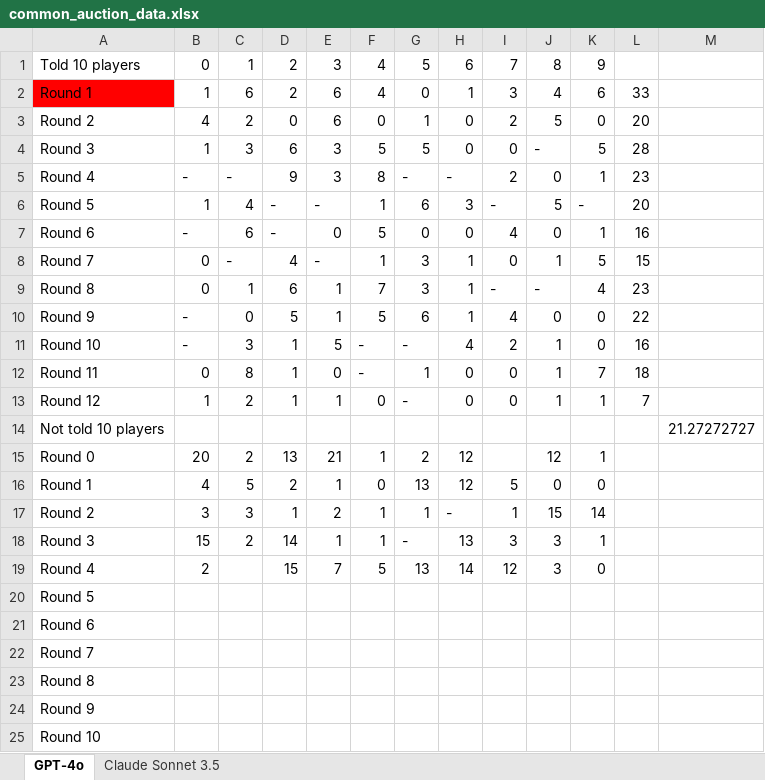
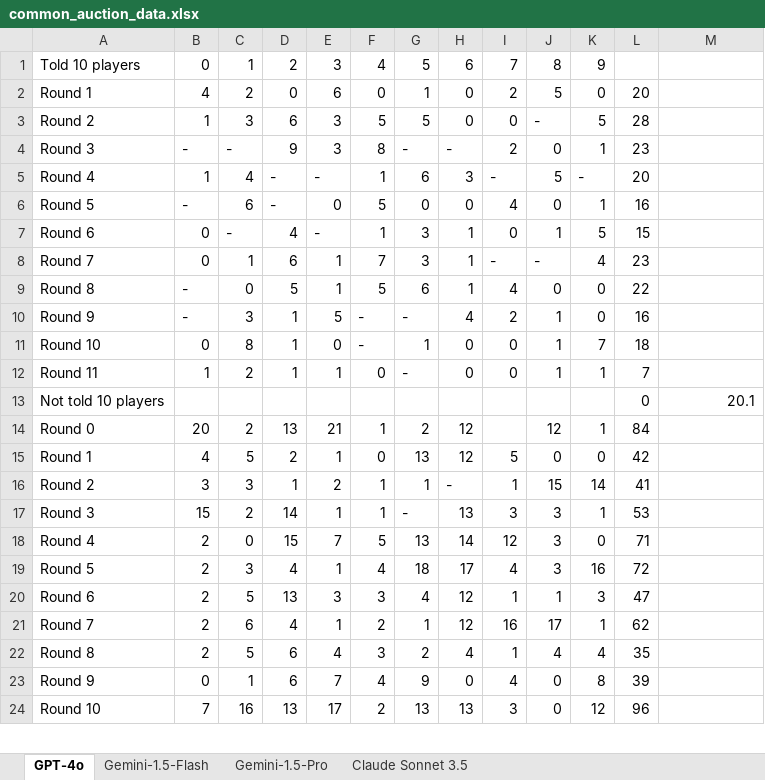
Before and after one commit to jannalulu/auctions, an Excel workbook: common_auction_data.xlsx, sheet GPT-4o, drawn as a sheet; only a part is shown; values as stored, in another font and other column widths than the file's, no borders; removed rows and columns are numbered as before the commit, all else as after; the diff covers the shown part only; the diff names each change by its address in the sheet, - before the commit and + after, or states it on an @@ line.

Commit message:
gemini at a common auction

```diff
--- a/common_auction_data.xlsx (sheet GPT-4o)
+++ b/common_auction_data.xlsx (sheet GPT-4o)
+sheet tab: Gemini-1.5-Flash
+sheet tab: Gemini-1.5-Pro
-row 2: Round 1 | 1 | 6 | 2 | 6 | 4 | 0 | 1 | 3 | 4 | 6 | 33
-A2: Round 2
+A2: Round 1
-A3: Round 3
+A3: Round 2
-A4: Round 4
+A4: Round 3
-A5: Round 5
+A5: Round 4
-A6: Round 6
+A6: Round 5
-A7: Round 7
+A7: Round 6
-A8: Round 8
+A8: Round 7
-A9: Round 9
+A9: Round 8
-A10: Round 10
+A10: Round 9
-A11: Round 11
+A11: Round 10
-A12: Round 12
+A12: Round 11
-L13: (empty)
+L13: 0
-M13: 21.27272727
+M13: 20.1
-L14: (empty)
+L14: 84
-L15: (empty)
+L15: 42
-L16: (empty)
+L16: 41
-L17: (empty)
+L17: 53
-C18: (empty)
+C18: 0
-L18: (empty)
+L18: 71
-row 20: Round 5
-row 21: Round 6
-row 22: Round 7
-row 23: Round 8
-row 24: Round 9
-row 25: Round 10
+row 19: Round 5 | 2 | 3 | 4 | 1 | 4 | 18 | 17 | 4 | 3 | 16 | 72
+row 20: Round 6 | 2 | 5 | 13 | 3 | 3 | 4 | 12 | 1 | 1 | 3 | 47
+row 21: Round 7 | 2 | 6 | 4 | 1 | 2 | 1 | 12 | 16 | 17 | 1 | 62
+row 22: Round 8 | 2 | 5 | 6 | 4 | 3 | 2 | 4 | 1 | 4 | 4 | 35
+row 23: Round 9 | 0 | 1 | 6 | 7 | 4 | 9 | 0 | 4 | 0 | 8 | 39
+row 24: Round 10 | 7 | 16 | 13 | 17 | 2 | 13 | 13 | 3 | 0 | 12 | 96
```
Also changed, not shown: 1 added row elsewhere in this sheet, sheet Claude Sonnet 3.5, formulas that keep their value, 4 other files.
